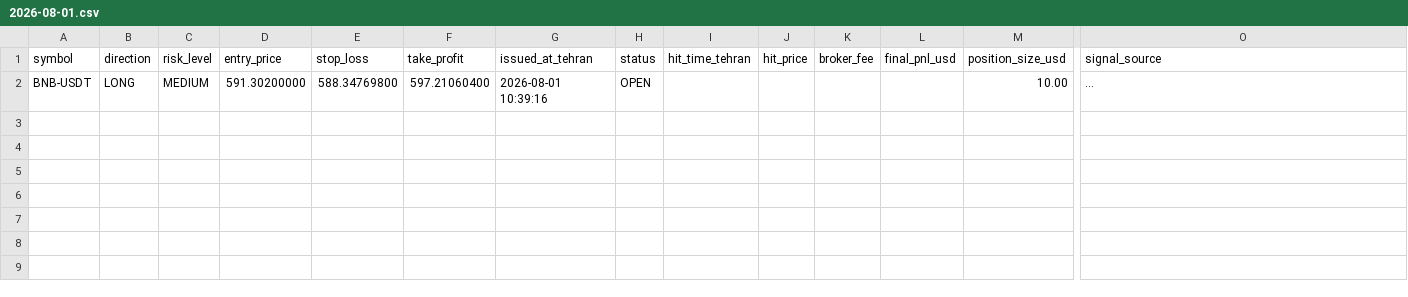
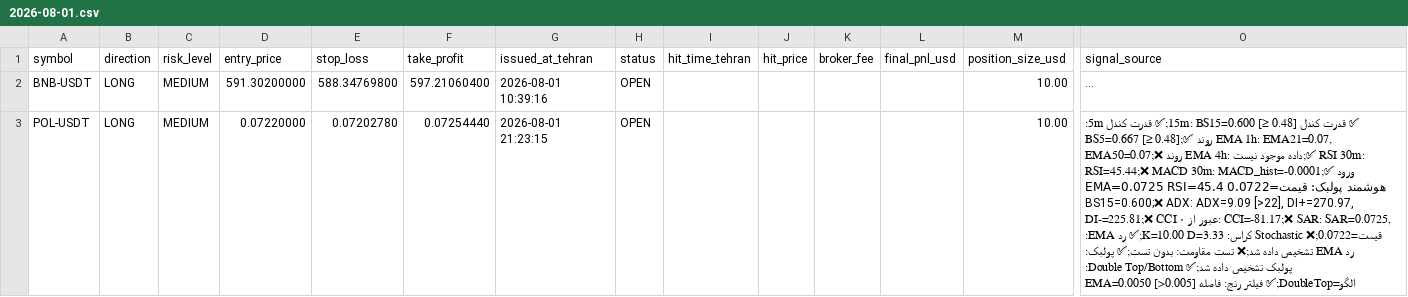
Before and after one commit to relaxboy65/KhosroSignalAnalyzerBot, a CSV file: signals/2026-08-01.csv, drawn as a sheet; only a part is shown, gaps mark what is left out; long unchanged cells end in …; rows hold the shown columns only; the diff names each change by its address in the sheet, - before the commit and + after, or states it on an @@ line.

```diff
--- a/signals/2026-08-01.csv
+++ b/signals/2026-08-01.csv
+row 3: POL-USDT | LONG | MEDIUM | 0.07220000 | 0.07202780 | 0.07254440 | 2026-08-01 21:23:15 | OPEN |  |  |  |  | 10.00 | ✅ قدرت کندل 15m: BS15=0.600 [≥ 0.48];✅ قدرت کندل 5m: BS5=0.667 [≥ 0.48];✅ روند EMA 1h: EMA21=0.07, EMA50=0.07;❌ روند EMA 4h: داده موجود نیست;✅ RSI 30m: RSI=45.44;❌ MACD 30m: MACD_hist=-0.0001;✅ ورود هوشمند پولبک: قیمت=0.0722 EMA=0.0725 RSI=45.4 BS15=0.600;❌ ADX: ADX=9.09 [>22], DI+=270.97, DI-=225.81;❌ CCI عبور از ۰: CCI=-81.17;❌ SAR: SAR=0.0725, قیمت=0.0722;❌ Stochastic کراس: K=10.00 D=3.33;✅ رد EMA: رد EMA تشخیص داده شد;❌ تست مقاومت: بدون تست;✅ پولبک: پولبک تشخیص داده شد;✅ Double Top/Bottom: الگو=DoubleTop;✅ فیلتر رنج: فاصله EMA=0.0050 [>0.005]
```
